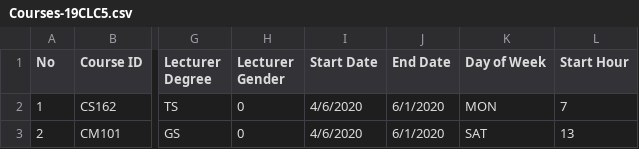
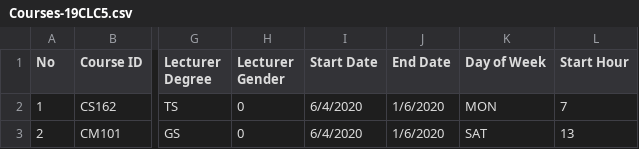
Before and after one commit to hoanghuyle0612/19CLC5_FinalProject_SkyTeamNoL, a CSV file: 19CLC5_Group10_FinalProject/19CLC5_Group10_FinalProject/Courses-19CLC5.csv, drawn as a sheet; only a part is shown, gaps mark what is left out; the diff names each change by its address in the sheet, - before the commit and + after, or states it on an @@ line.

Commit message:
Final Project - Finale - Update 23
-Import Courses: now imports the exact number of dates
-Student Menu: CheckIn, CheckIn Results

```diff
--- a/19CLC5_Group10_FinalProject/19CLC5_Group10_FinalProject/Courses-19CLC5.csv
+++ b/19CLC5_Group10_FinalProject/19CLC5_Group10_FinalProject/Courses-19CLC5.csv
-I2:I3 (Start Date): 4/6/2020
+I2:I3 (Start Date): 6/4/2020
-J2:J3 (End Date): 6/1/2020
+J2:J3 (End Date): 1/6/2020
```
Also changed, not shown: 8 other files.
